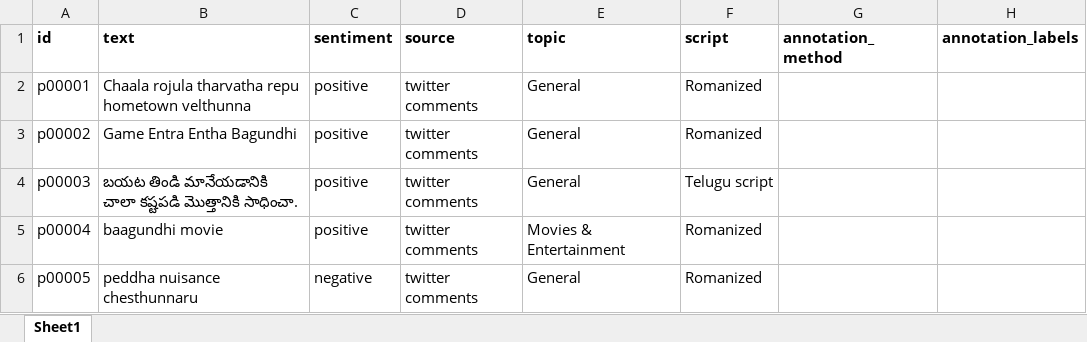
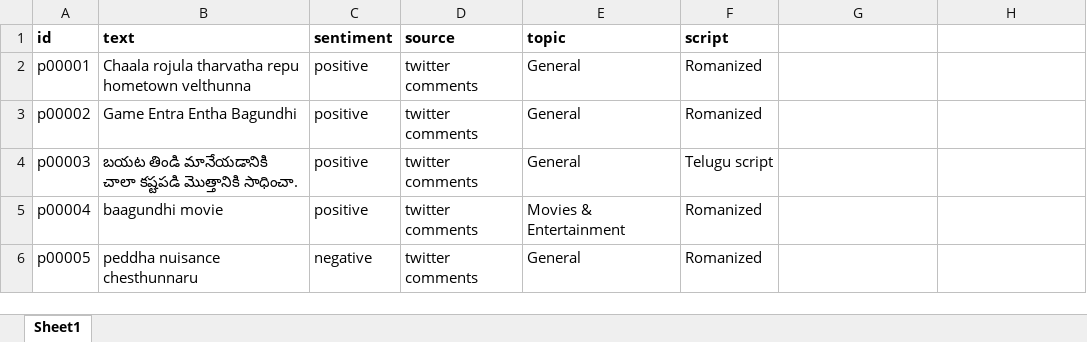
Before and after one commit to BanuTejaChalla/TelCo-QA, an Excel workbook: data/raw/TelCo-QA-Dataset.xlsx, sheet Sheet1, drawn as a sheet; only a part is shown; values as stored, in another font and other column widths than the file's, no borders; charts and pictures not drawn; the diff names each change by its address in the sheet, - before the commit and + after, or states it on an @@ line.

Commit message:
Metric 4 finaized and frozen. Annotation availability is done

```diff
--- a/data/raw/TelCo-QA-Dataset.xlsx (sheet Sheet1)
+++ b/data/raw/TelCo-QA-Dataset.xlsx (sheet Sheet1)
-G1: annotation_method
+G1: (empty)
-H1: annotation_labels
+H1: (empty)
```
Also changed, not shown: 8 other files.
